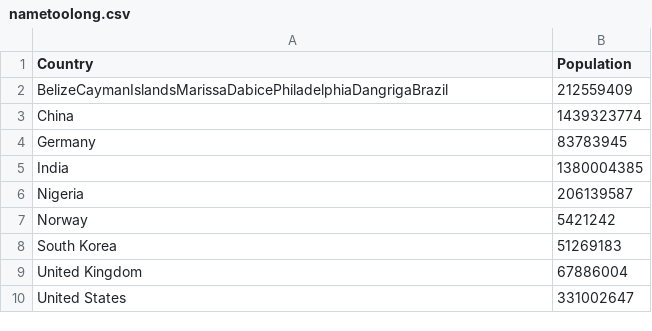
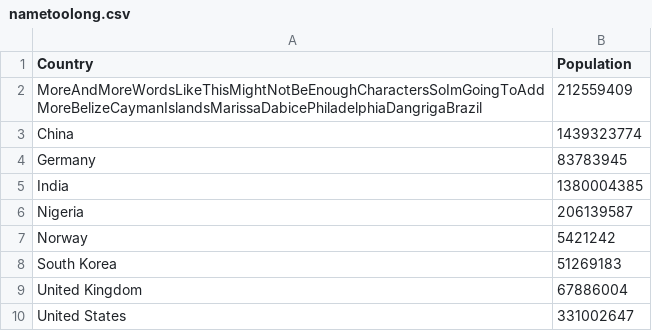
Before and after one commit to orbitalhybridization/Duke_ECE551, a CSV file: 043_eval1/nametoolong.csv, drawn as a sheet.

Commit message:
make nametoolong even longer

```diff
--- a/043_eval1/nametoolong.csv
+++ b/043_eval1/nametoolong.csv
@@ -1,3 +1,3 @@
 Country,Population
-BelizeCaymanIslandsMarissaDabicePhiladelphiaDangrigaBrazil,212559409
+MoreAndMoreWordsLikeThisMightNotBeEnoughCharactersSoImGoingToAddMoreBelizeCaymanIslandsMarissaDabicePhiladelphiaDangrigaBrazil,212559409
 China,1439323774
```
